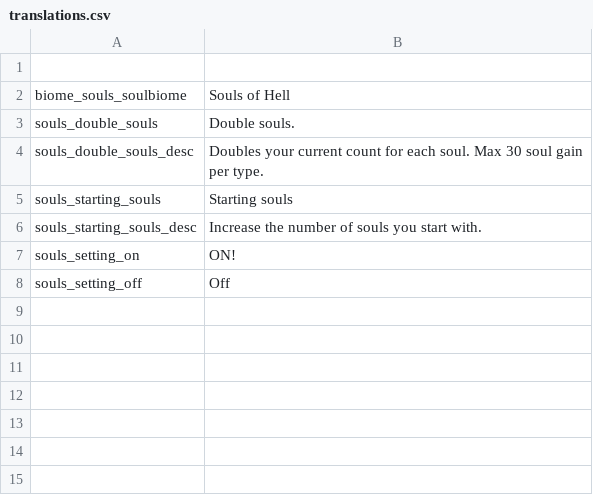
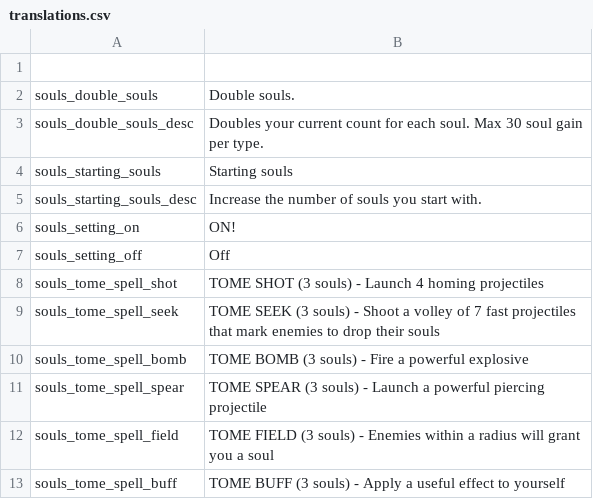
Before and after one commit to SiriMoel/souls, a CSV file: files/translations/translations.csv, drawn as a sheet.

Commit message:
tome spellbook 2, tome spellbook 1 vfx, phylactery changes

```diff
--- a/files/translations/translations.csv
+++ b/files/translations/translations.csv
@@ -1,3 +1,2 @@
 ,,,,,,,,,,,,,,,,,,,,,,,
-biome_souls_soulbiome,"Souls of Hell",,,,,,,,,,,,,,,,,,,,,,
 souls_double_souls,"Double souls.",,,,,,,,,,,,,,,,,,,,,,
@@ -8 +7,7 @@ souls_setting_on,"ON!",,,,,,,,,,,,,,,,,,,,,,
 souls_setting_off,"Off",,,,,,,,,,,,,,,,,,,,,,
+souls_tome_spell_shot,"TOME SHOT (3 souls) - Launch 4 homing projectiles",,,,,,,,,,,,,,,,,,,,,,
+souls_tome_spell_seek,"TOME SEEK (3 souls) - Shoot a volley of 7 fast projectiles that mark enemies to drop their souls",,,,,,,,,,,,,,,,,,,,,,
+souls_tome_spell_bomb,"TOME BOMB (3 souls) - Fire a powerful explosive",,,,,,,,,,,,,,,,,,,,,,
+souls_tome_spell_spear,"TOME SPEAR (3 souls) - Launch a powerful piercing projectile",,,,,,,,,,,,,,,,,,,,,,
+souls_tome_spell_field,"TOME FIELD (3 souls) - Enemies within a radius will grant you a soul",,,,,,,,,,,,,,,,,,,,,,
+souls_tome_spell_buff,"TOME BUFF (3 souls) - Apply a useful effect to yourself",,,,,,,,,,,,,,,,,,,,,,
```
Also changed, not shown: files/translations/effects.csv, files/translations/spells.csv, 38 other files.
